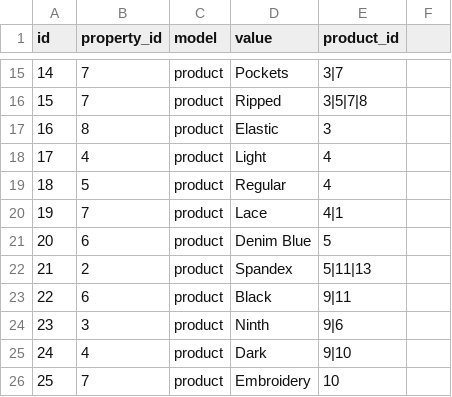
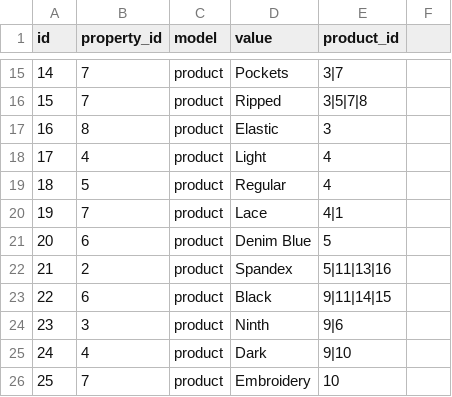
Before and after one commit to asd75468756/oc-shopaholic-demo-theme, a CSV file: plugins/lovata/basecode/csv/property_value_list.csv, drawn as a sheet; only a part is shown, gaps mark what is left out; the diff covers the shown part only.

```diff
--- a/plugins/lovata/basecode/csv/property_value_list.csv
+++ b/plugins/lovata/basecode/csv/property_value_list.csv
@@ -21,4 +21,4 @@ id,property_id,model,value,product_id
 20,6,product,Denim Blue,5
-21,2,product,Spandex,5|11|13
-22,6,product,Black,9|11
+21,2,product,Spandex,5|11|13|16
+22,6,product,Black,9|11|14|15
 23,3,product,Ninth,9|6
```
Also changed, not shown: 3 added rows and 17 edited cells elsewhere in this file, plugins/lovata/basecode/csv/offer_list.csv, plugins/lovata/basecode/csv/product_list.csv, 14 other files.
